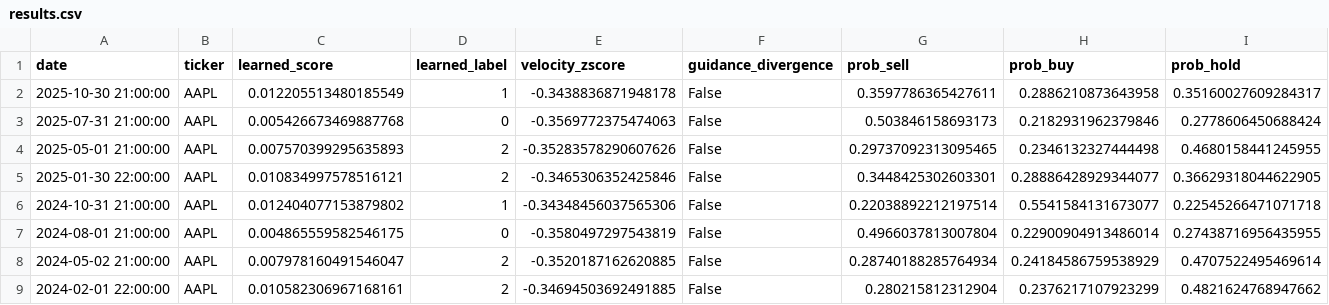
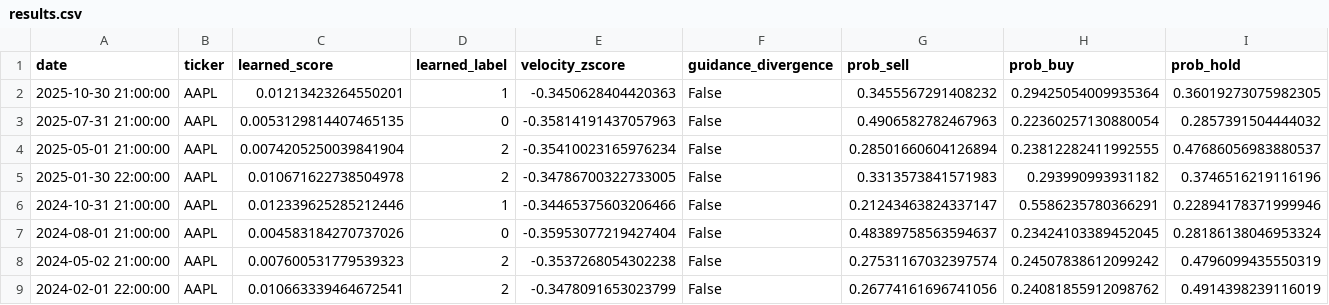
Before and after one commit to taher10/Earnings-Call-based-Stock-Price-Predictor, a CSV file: models/results.csv, drawn as a sheet.

```diff
--- a/models/results.csv
+++ b/models/results.csv
@@ -1,9 +1,9 @@
 date,ticker,learned_score,learned_label,velocity_zscore,guidance_divergence,prob_sell,prob_buy,prob_hold
-2025-10-30 21:00:00,AAPL,0.012205513480185549,1,-0.3438836871948178,False,0.3597786365427611,0.2886210873643958,0.35160027609284317
-2025-07-31 21:00:00,AAPL,0.005426673469887768,0,-0.3569772375474063,False,0.503846158693173,0.2182931962379846,0.2778606450688424
-2025-05-01 21:00:00,AAPL,0.007570399295635893,2,-0.35283578290607626,False,0.29737092313095465,0.2346132327444498,0.4680158441245955
-2025-01-30 22:00:00,AAPL,0.010834997578516121,2,-0.3465306352425846,False,0.3448425302603301,0.28886428929344077,0.36629318044622905
-2024-10-31 21:00:00,AAPL,0.012404077153879802,1,-0.34348456037565306,False,0.22038892212197514,0.5541584131673077,0.22545266471071718
-2024-08-01 21:00:00,AAPL,0.004865559582546175,0,-0.3580497297543819,False,0.4966037813007804,0.22900904913486014,0.27438716956435955
-2024-05-02 21:00:00,AAPL,0.007978160491546047,2,-0.3520187162620885,False,0.28740188285764934,0.24184586759538929,0.4707522495469614
-2024-02-01 22:00:00,AAPL,0.010582306967168161,2,-0.34694503692491885,False,0.280215812312904,0.2376217107923299,0.4821624768947662
+2025-10-30 21:00:00,AAPL,0.01213423264550201,1,-0.3450628404420363,False,0.3455567291408232,0.29425054009935364,0.36019273075982305
+2025-07-31 21:00:00,AAPL,0.0053129814407465135,0,-0.35814191437057963,False,0.4906582782467963,0.22360257130880054,0.2857391504444032
+2025-05-01 21:00:00,AAPL,0.0074205250039841904,2,-0.35410023165976234,False,0.28501660604126894,0.23812282411992555,0.47686056983880537
+2025-01-30 22:00:00,AAPL,0.010671622738504978,2,-0.34786700322733005,False,0.3313573841571983,0.293990993931182,0.3746516219116196
+2024-10-31 21:00:00,AAPL,0.012339625285212446,1,-0.34465375603206466,False,0.21243463824337147,0.5586235780366291,0.22894178371999946
+2024-08-01 21:00:00,AAPL,0.004583184270737026,0,-0.35953077219427404,False,0.48389758563594637,0.23424103389452045,0.28186138046953324
+2024-05-02 21:00:00,AAPL,0.007600531779539323,2,-0.3537268054302238,False,0.27531167032397574,0.24507838612099242,0.4796099435550319
+2024-02-01 22:00:00,AAPL,0.010663339464672541,2,-0.3478091653023799,False,0.26774161696741056,0.24081855912098762,0.4914398239116019
```
Also changed, not shown: models/aligned.csv, models/input_prices.csv, 11 other files.
